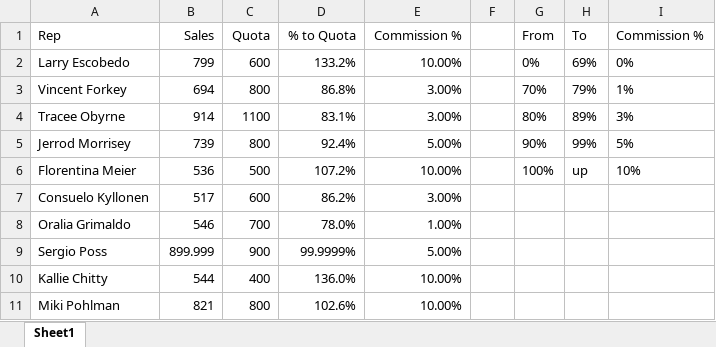
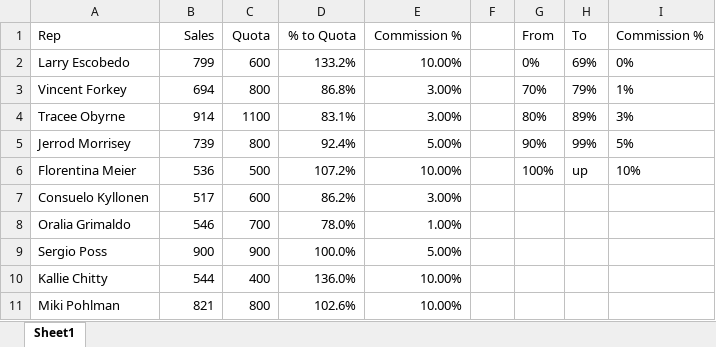
Before and after one commit to Thinkful-Ed/data-analytics-lectures, an Excel workbook: week-2/2-4-more-complex-calculations/more-complex-calculations-warm-up-solution.xlsx, sheet Sheet1, drawn as a sheet; values as stored, in another font and other column widths than the file's, no borders; the diff names each change by its address in the sheet, - before the commit and + after, or states it on an @@ line.

```diff
--- a/week-2/2-4-more-complex-calculations/more-complex-calculations-warm-up-solution.xlsx (sheet Sheet1)
+++ b/week-2/2-4-more-complex-calculations/more-complex-calculations-warm-up-solution.xlsx (sheet Sheet1)
-B9 (Sales): 899.999
+B9 (Sales): 900
-D9 (% to Quota): 99.9999%
+D9 (% to Quota): 100.0%
```
Also changed, not shown: week-2/2-4-more-complex-calculations/coin-toss-pulse-check.xlsx, week-2/2-4-more-complex-calculations/more-complex-calculations-warm-up.xlsx.
